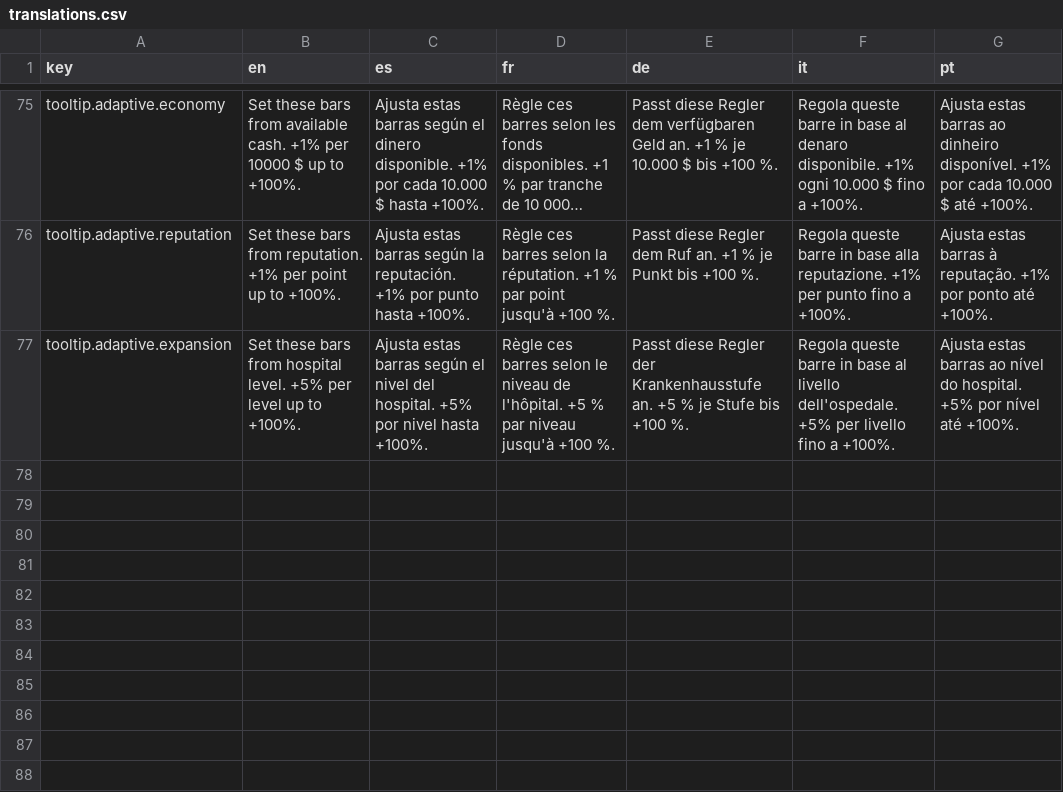
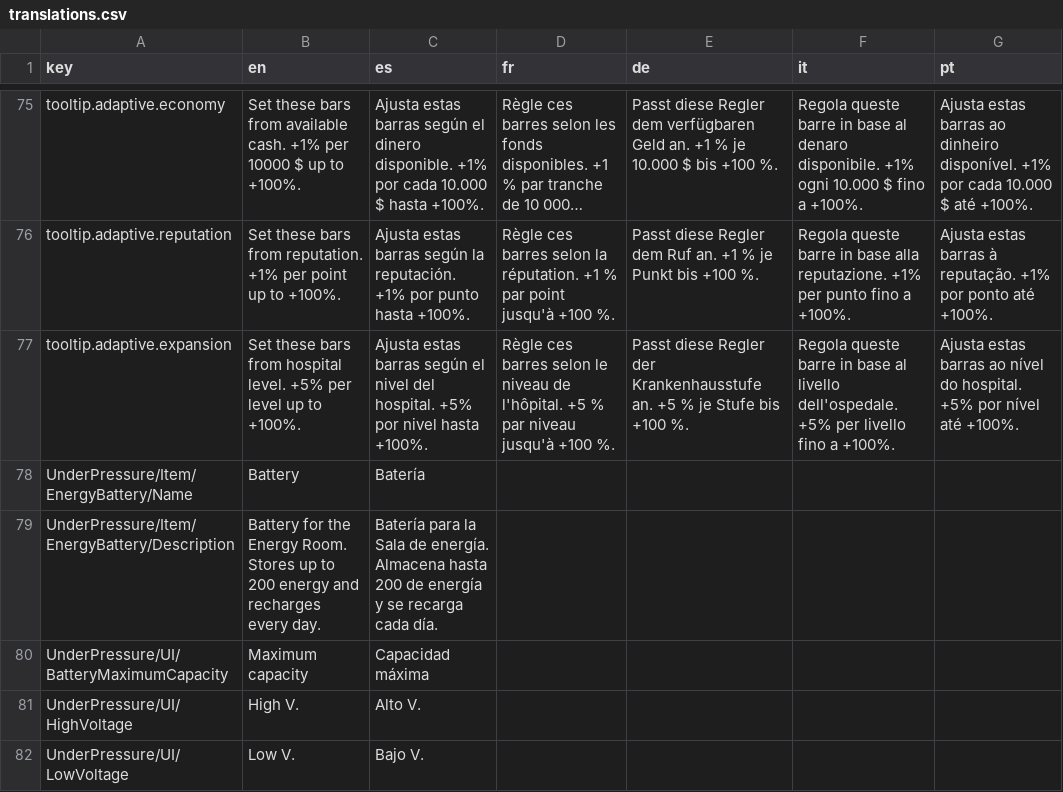
Before and after one commit to Xuxotron/UnderPressure, a CSV file: translations.csv, drawn as a sheet; only a part is shown, gaps mark what is left out; long unchanged cells end in …; the diff names each change by its address in the sheet, - before the commit and + after, or states it on an @@ line.

Commit message:
Translate battery and voltage controls

```diff
--- a/translations.csv
+++ b/translations.csv
+row 78: UnderPressure/Item/EnergyBattery/Name | Battery | Batería
+row 79: UnderPressure/Item/EnergyBattery/Description | Battery for the Energy Room. Stores up to 200 energy and recharges every day. | Batería para la Sala de energía. Almacena hasta 200 de energía y se recarga cada día.
+row 80: UnderPressure/UI/BatteryMaximumCapacity | Maximum capacity | Capacidad máxima
+row 81: UnderPressure/UI/HighVoltage | High V. | Alto V.
+row 82: UnderPressure/UI/LowVoltage | Low V. | Bajo V.
```
Also changed, not shown: translations_extra.csv.
